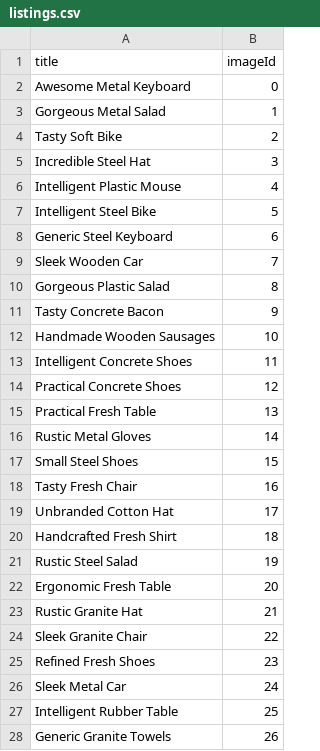
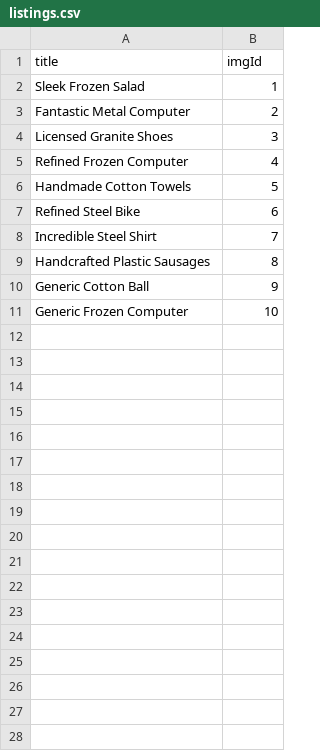
Before and after one commit to Groundhog-Day/gallery-service, a CSV file: database/seed/listings.csv, drawn as a sheet; only a part is shown; the diff covers the shown part only.

```diff
--- a/database/seed/listings.csv
+++ b/database/seed/listings.csv
@@ -1,28 +1,11 @@
-title,imageId
-Awesome Metal Keyboard,0
-Gorgeous Metal Salad,1
-Tasty Soft Bike,2
-Incredible Steel Hat,3
-Intelligent Plastic Mouse,4
-Intelligent Steel Bike,5
-Generic Steel Keyboard,6
-Sleek Wooden Car,7
-Gorgeous Plastic Salad,8
-Tasty Concrete Bacon,9
-Handmade Wooden Sausages,10
-Intelligent Concrete Shoes,11
-Practical Concrete Shoes,12
-Practical Fresh Table,13
-Rustic Metal Gloves,14
-Small Steel Shoes,15
-Tasty Fresh Chair,16
-Unbranded Cotton Hat,17
-Handcrafted Fresh Shirt,18
-Rustic Steel Salad,19
-Ergonomic Fresh Table,20
-Rustic Granite Hat,21
-Sleek Granite Chair,22
-Refined Fresh Shoes,23
-Sleek Metal Car,24
-Intelligent Rubber Table,25
-Generic Granite Towels,26
+title,imgId
+Sleek Frozen Salad,1
+Fantastic Metal Computer,2
+Licensed Granite Shoes,3
+Refined Frozen Computer,4
+Handmade Cotton Towels,5
+Refined Steel Bike,6
+Incredible Steel Shirt,7
+Handcrafted Plastic Sausages,8
+Generic Cotton Ball,9
+Generic Frozen Computer,10
```
Also changed, not shown: 23 removed rows elsewhere in this file, 6 other files.
